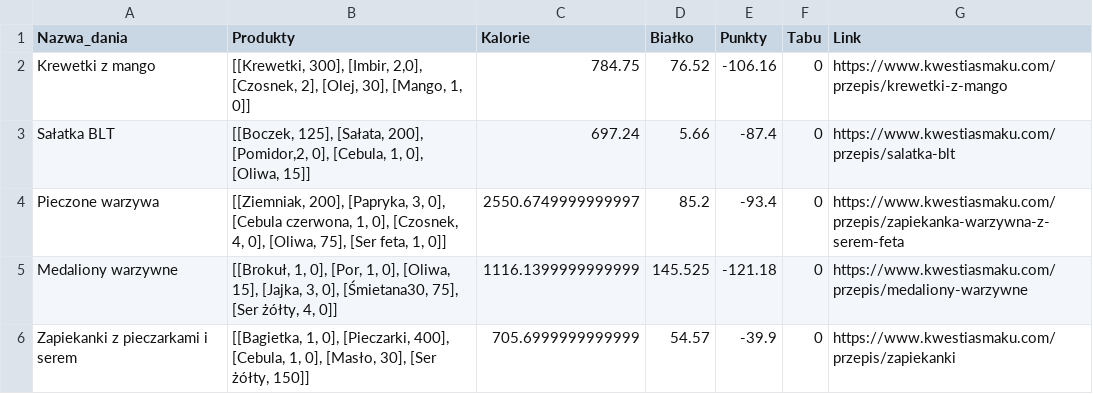
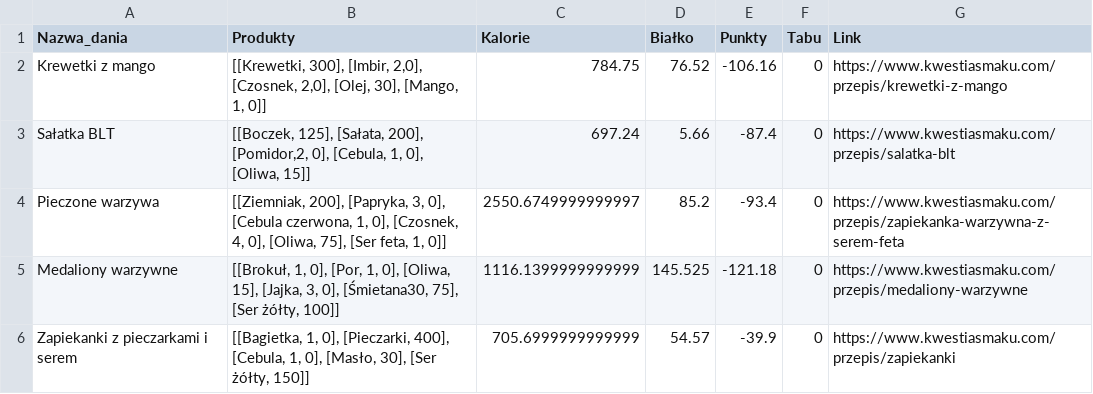
Before and after one commit to MARIAMJESTEM/BO, a CSV file: bazy_danych/kolacja.csv, drawn as a sheet.

```diff
--- a/bazy_danych/kolacja.csv
+++ b/bazy_danych/kolacja.csv
@@ -1,6 +1,6 @@
 Nazwa_dania;Produkty;Kalorie;Białko;Punkty;Tabu;Link
-Krewetki z mango;[[Krewetki, 300], [Imbir, 2,0], [Czosnek, 2], [Olej, 30], [Mango, 1, 0]];784.75;76.52;-106.16;0;https://www.kwestiasmaku.com/przepis/krewetki-z-mango
+Krewetki z mango;[[Krewetki, 300], [Imbir, 2,0], [Czosnek, 2,0], [Olej, 30], [Mango, 1, 0]];784.75;76.52;-106.16;0;https://www.kwestiasmaku.com/przepis/krewetki-z-mango
 Sałatka BLT;[[Boczek, 125], [Sałata, 200], [Pomidor,2, 0], [Cebula, 1, 0], [Oliwa, 15]];697.24;5.66;-87.4;0;https://www.kwestiasmaku.com/przepis/salatka-blt
 Pieczone warzywa;[[Ziemniak, 200], [Papryka, 3, 0], [Cebula czerwona, 1, 0], [Czosnek, 4, 0], [Oliwa, 75], [Ser feta, 1, 0]];2550.6749999999997;85.2;-93.4;0;https://www.kwestiasmaku.com/przepis/zapiekanka-warzywna-z-serem-feta
-Medaliony warzywne;[[Brokuł, 1, 0], [Por, 1, 0], [Oliwa, 15], [Jajka, 3, 0], [Śmietana30, 75], [Ser żółty, 4, 0]];1116.1399999999999;145.525;-121.18;0;https://www.kwestiasmaku.com/przepis/medaliony-warzywne
+Medaliony warzywne;[[Brokuł, 1, 0], [Por, 1, 0], [Oliwa, 15], [Jajka, 3, 0], [Śmietana30, 75], [Ser żółty, 100]];1116.1399999999999;145.525;-121.18;0;https://www.kwestiasmaku.com/przepis/medaliony-warzywne
 Zapiekanki z pieczarkami i serem;[[Bagietka, 1, 0], [Pieczarki, 400], [Cebula, 1, 0], [Masło, 30], [Ser żółty, 150]];705.6999999999999;54.57;-39.9;0;https://www.kwestiasmaku.com/przepis/zapiekanki
```
Also changed, not shown: bazy_danych/produkty_w_sklepie.csv, bazy_danych/sniadanie2.csv, 1 other file.
